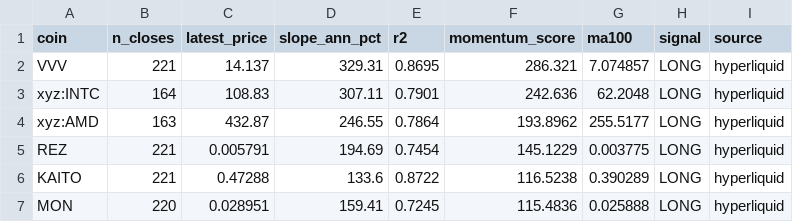
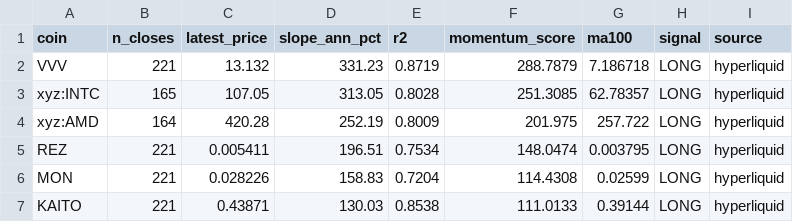
Before and after one commit to akiforge-lab/hyperliquid-momentum-scanner, a CSV file: output/top_longs.csv, drawn as a sheet; only a part is shown; the diff covers the shown part only.

```diff
--- a/output/top_longs.csv
+++ b/output/top_longs.csv
@@ -1,7 +1,7 @@
 coin,n_closes,latest_price,slope_ann_pct,r2,momentum_score,ma100,signal,source
-VVV,221,14.137,329.31,0.8695,286.321,7.074857,LONG,hyperliquid
-xyz:INTC,164,108.83,307.11,0.7901,242.636,62.2048,LONG,hyperliquid
-xyz:AMD,163,432.87,246.55,0.7864,193.8962,255.5177,LONG,hyperliquid
-REZ,221,0.005791,194.69,0.7454,145.1229,0.003775,LONG,hyperliquid
-KAITO,221,0.47288,133.6,0.8722,116.5238,0.390289,LONG,hyperliquid
-MON,220,0.028951,159.41,0.7245,115.4836,0.025888,LONG,hyperliquid
+VVV,221,13.132,331.23,0.8719,288.7879,7.186718,LONG,hyperliquid
+xyz:INTC,165,107.05,313.05,0.8028,251.3085,62.78357,LONG,hyperliquid
+xyz:AMD,164,420.28,252.19,0.8009,201.975,257.722,LONG,hyperliquid
+REZ,221,0.005411,196.51,0.7534,148.0474,0.003795,LONG,hyperliquid
+MON,221,0.028226,158.83,0.7204,114.4308,0.02599,LONG,hyperliquid
+KAITO,221,0.43871,130.03,0.8538,111.0133,0.39144,LONG,hyperliquid
```
Also changed, not shown: 21 edited cells elsewhere in this file, output/all_rankings.csv, output/pair_momentum.csv, 8 other files.
